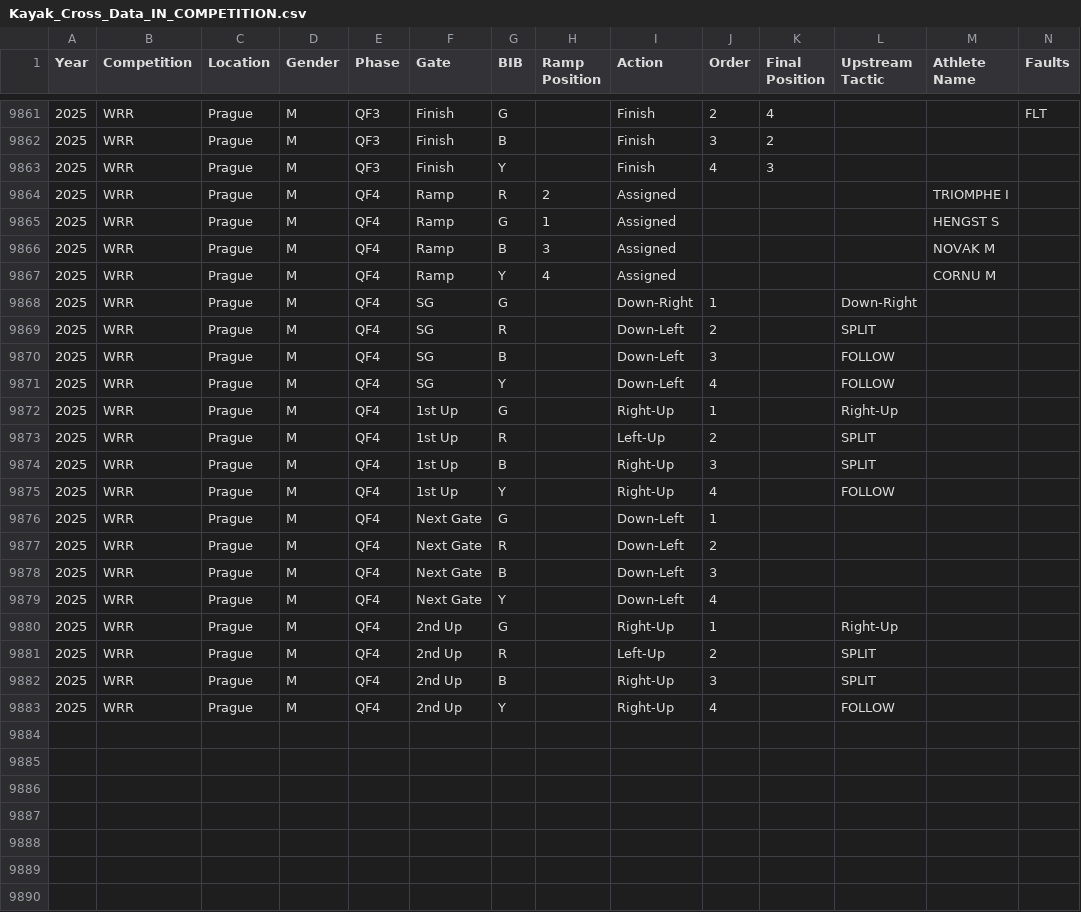
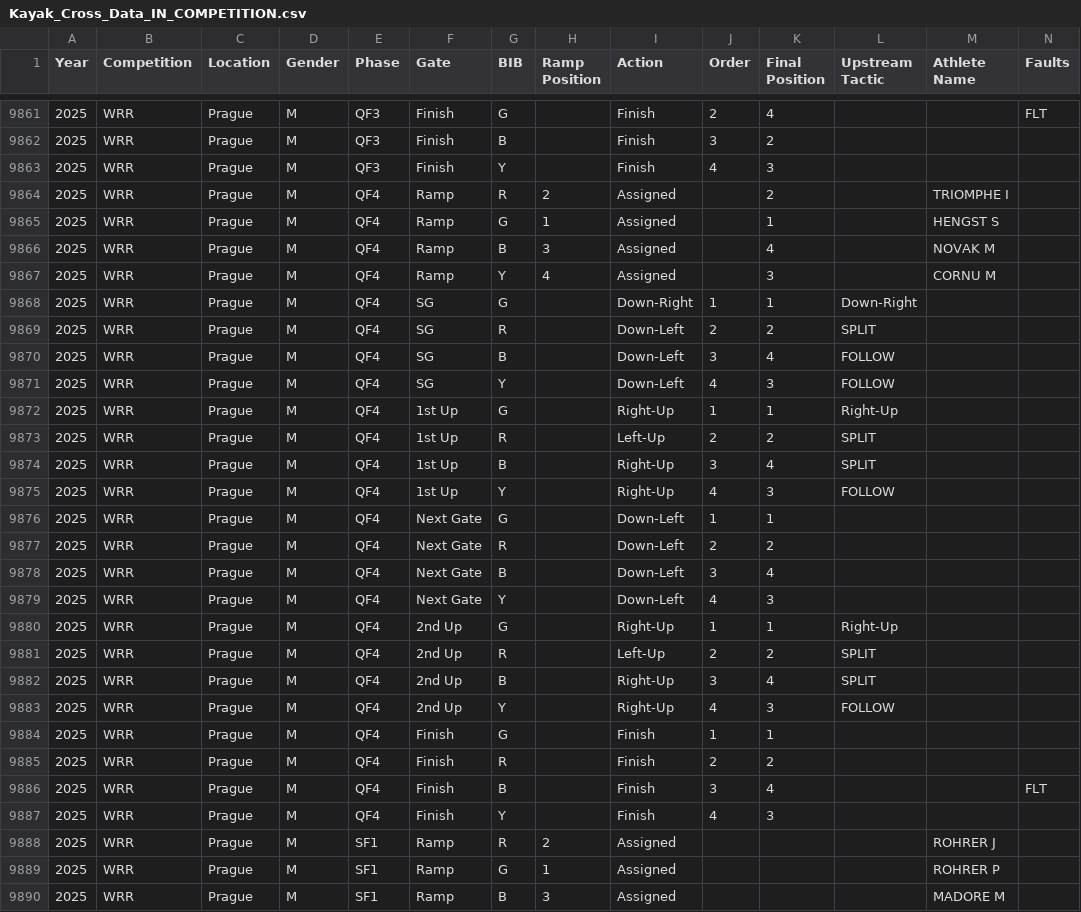
Before and after one commit to katrina-sutherland/kx_tagger, a CSV file: data/Kayak_Cross_Data_IN_COMPETITION.csv, drawn as a sheet; only a part is shown, gaps mark what is left out; rows hold the shown columns only; the diff covers the shown part only; the diff names each change by its address in the sheet, - before the commit and + after, or states it on an @@ line.

Commit message:
Automated update for In-Competition Report: Kayak_Cross_Data_IN_COMPETITION.csv

```diff
--- a/data/Kayak_Cross_Data_IN_COMPETITION.csv
+++ b/data/Kayak_Cross_Data_IN_COMPETITION.csv
-K9864 (Final Position): (empty)
+K9864 (Final Position): 2
-K9865 (Final Position): (empty)
+K9865 (Final Position): 1
-K9866 (Final Position): (empty)
+K9866 (Final Position): 4
-K9867 (Final Position): (empty)
+K9867 (Final Position): 3
-K9868 (Final Position): (empty)
+K9868 (Final Position): 1
-K9869 (Final Position): (empty)
+K9869 (Final Position): 2
-K9870 (Final Position): (empty)
+K9870 (Final Position): 4
-K9871 (Final Position): (empty)
+K9871 (Final Position): 3
-K9872 (Final Position): (empty)
+K9872 (Final Position): 1
-K9873 (Final Position): (empty)
+K9873 (Final Position): 2
-K9874 (Final Position): (empty)
+K9874 (Final Position): 4
-K9875 (Final Position): (empty)
+K9875 (Final Position): 3
-K9876 (Final Position): (empty)
+K9876 (Final Position): 1
-K9877 (Final Position): (empty)
+K9877 (Final Position): 2
-K9878 (Final Position): (empty)
+K9878 (Final Position): 4
-K9879 (Final Position): (empty)
+K9879 (Final Position): 3
-K9880 (Final Position): (empty)
+K9880 (Final Position): 1
-K9881 (Final Position): (empty)
+K9881 (Final Position): 2
-K9882 (Final Position): (empty)
+K9882 (Final Position): 4
-K9883 (Final Position): (empty)
+K9883 (Final Position): 3
+row 9884: 2025 | WRR | Prague | M | QF4 | Finish | G |  | Finish | 1 | 1
+row 9885: 2025 | WRR | Prague | M | QF4 | Finish | R |  | Finish | 2 | 2
+row 9886: 2025 | WRR | Prague | M | QF4 | Finish | B |  | Finish | 3 | 4 |  |  | FLT
+row 9887: 2025 | WRR | Prague | M | QF4 | Finish | Y |  | Finish | 4 | 3
+row 9888: 2025 | WRR | Prague | M | SF1 | Ramp | R | 2 | Assigned |  |  |  | ROHRER J
+row 9889: 2025 | WRR | Prague | M | SF1 | Ramp | G | 1 | Assigned |  |  |  | ROHRER P
+row 9890: 2025 | WRR | Prague | M | SF1 | Ramp | B | 3 | Assigned |  |  |  | MADORE M
```
Also changed, not shown: 1 added row elsewhere in this file.
